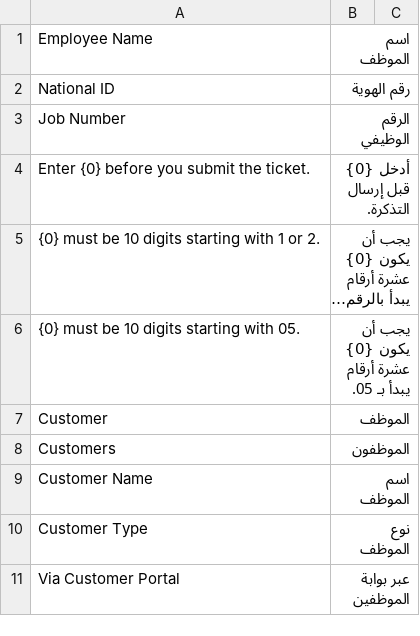
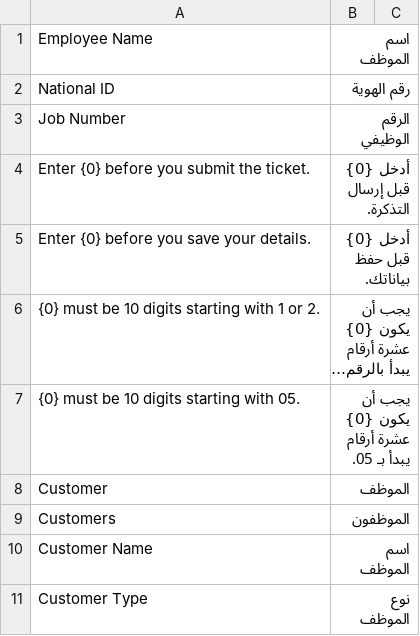
Before and after one commit to iabodysa/afmco_care_profile, a CSV file: afmco_care_profile/translations/ar.csv, drawn as a sheet; only a part is shown; the shorter side is filled out with more unchanged rows; long unchanged cells end in …; the diff names each change by its address in the sheet, - before the commit and + after, or states it on an @@ line.

Commit message:
afmco_care_profile profile_clean takes the missing-field message from its caller, so a blank required field on /my-details reads "Enter {0} before you save your details." from care_profile_set in api/profile.py while care_profile_guard keeps "Enter {0} before you submit the ticket." on a new HD Ticket, with the Arabic row in ar.csv

```diff
--- a/afmco_care_profile/translations/ar.csv
+++ b/afmco_care_profile/translations/ar.csv
+row 5: Enter {0} before you save your details. | أدخل {0} قبل حفظ بياناتك.
```
Also changed, not shown: 2 other files.
